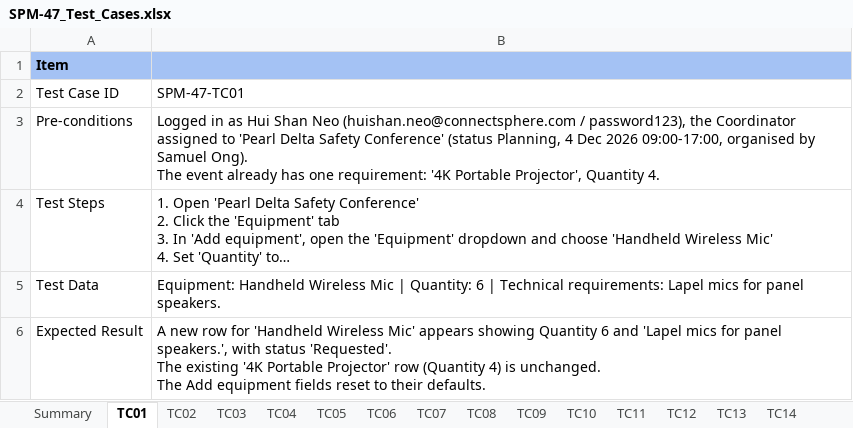
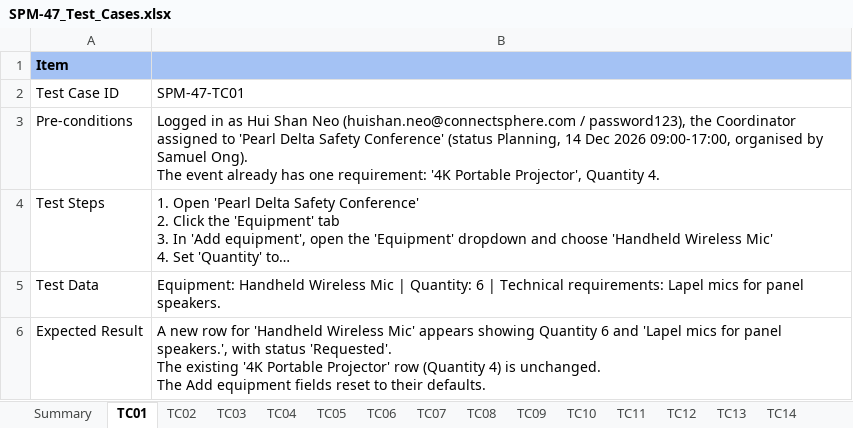
Before and after one commit to kchoongg/IS212, an Excel workbook: docs/test-cases/SPM-47_Test_Cases.xlsx, sheet TC01, drawn as a sheet; only a part is shown; long unchanged cells end in …; values as stored, in another font and other column widths than the file's, no borders; the diff names each change by its address in the sheet, - before the commit and + after, or states it on an @@ line.

```diff
--- a/docs/test-cases/SPM-47_Test_Cases.xlsx (sheet TC01)
+++ b/docs/test-cases/SPM-47_Test_Cases.xlsx (sheet TC01)
-B3: …(status Planning, 4 Dec 2026…
+B3: …(status Planning, 14 Dec 2026…
```
Also changed, not shown: docs/test-cases/SPM-39_Test_Cases.xlsx, docs/test-cases/SPM-41_Test_Cases.xlsx, 6 other files.
